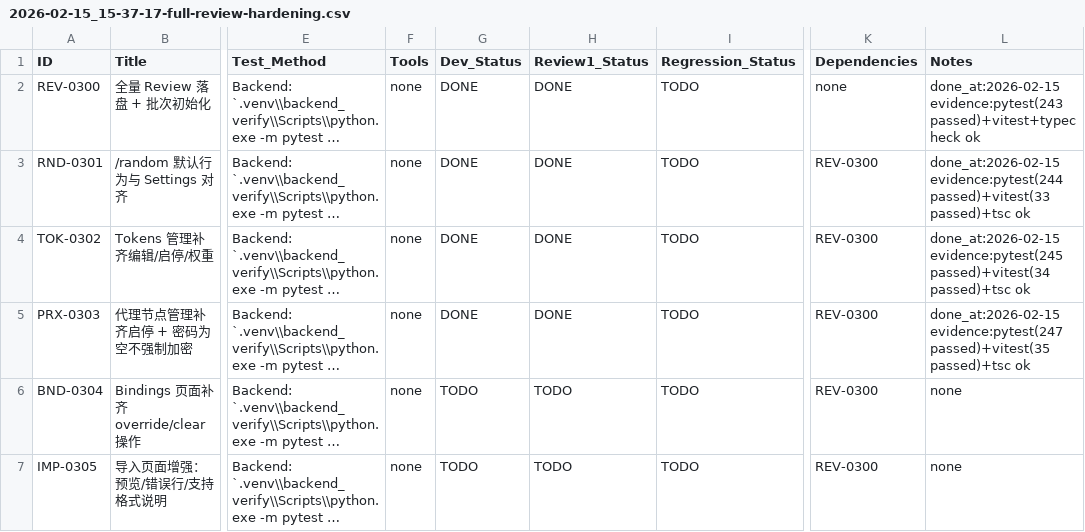
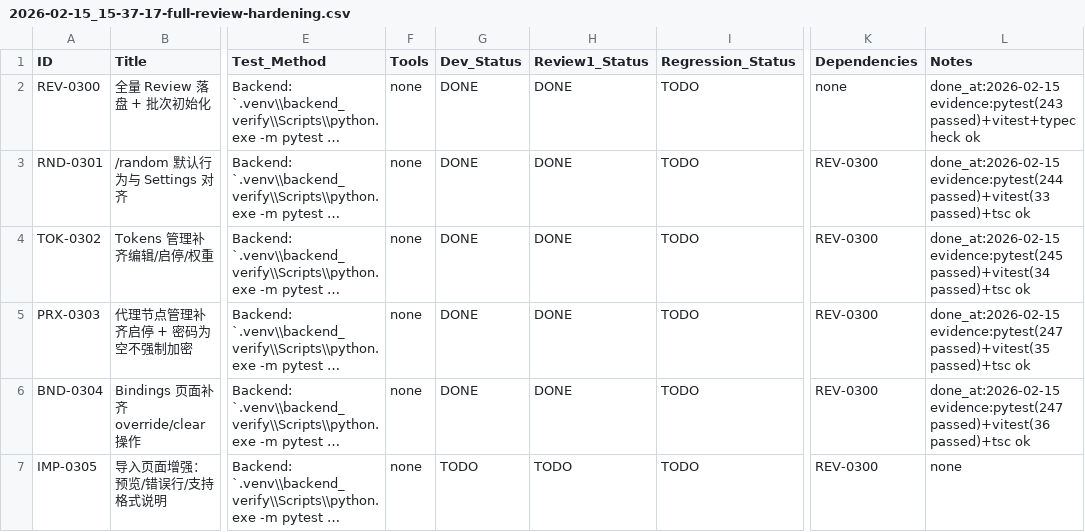
Before and after one commit to inliver233/random-mage, a CSV file: issues/2026-02-15_15-37-17-full-review-hardening.csv, drawn as a sheet; only a part is shown, gaps mark what is left out; long unchanged cells end in …; the diff names each change by its address in the sheet, - before the commit and + after, or states it on an @@ line.

```diff
--- a/issues/2026-02-15_15-37-17-full-review-hardening.csv
+++ b/issues/2026-02-15_15-37-17-full-review-hardening.csv
-G6 (Dev_Status): TODO
+G6 (Dev_Status): DONE
-H6 (Review1_Status): TODO
+H6 (Review1_Status): DONE
-L6 (Notes): none
+L6 (Notes): done_at:2026-02-15 evidence:pytest(247 passed)+vitest(36 passed)+tsc ok
```
Also changed, not shown: 2 other files.
